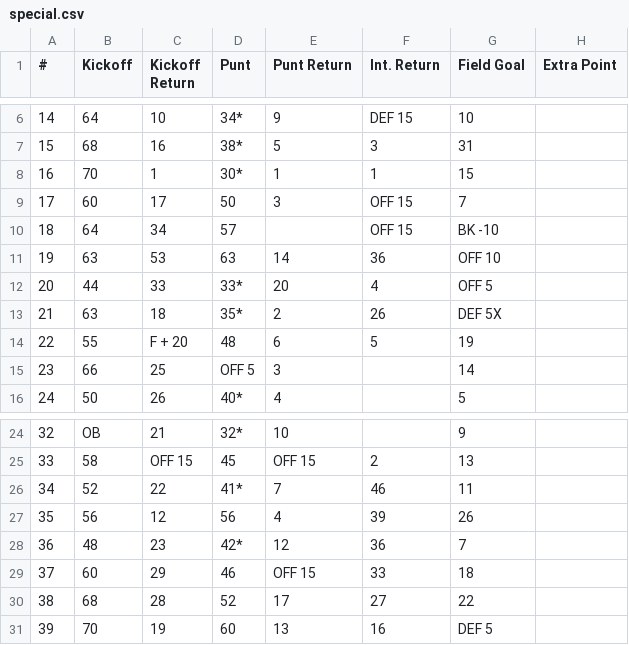
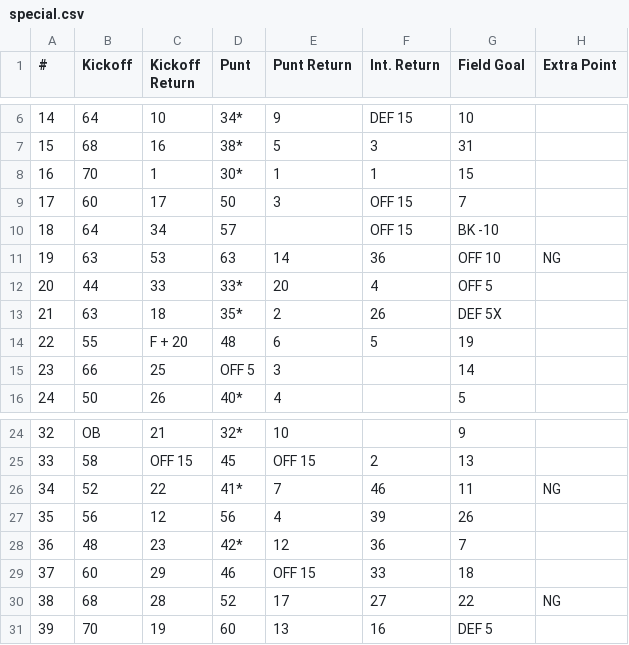
Before and after one commit to rtulloh/paydirt, a CSV file: seasons/1983/Patriots/special.csv, drawn as a sheet; only a part is shown, gaps mark what is left out.

Commit message:
Update all 1983 team special.csv with extracted EP data
Fixed extract_charts.py:
- EP column is T (index 19), check RED for NG
- Skip 'NG' in FG column (column S)
- Output blank for good PATs instead of dice number

All 28 teams now have correct EP NG values from Excel extraction.

```diff
--- a/seasons/1983/Patriots/special.csv
+++ b/seasons/1983/Patriots/special.csv
@@ -10,3 +10,3 @@
 18,64,34,57,,OFF 15,BK -10,
-19,63,53,63,14,36,OFF 10,
+19,63,53,63,14,36,OFF 10,NG
 20,44,33,33*,20,4,OFF 5,
@@ -25,3 +25,3 @@
 33,58,OFF 15,45,OFF 15,2,13,
-34,52,22,41*,7,46,11,
+34,52,22,41*,7,46,11,NG
 35,56,12,56,4,39,26,
@@ -29,3 +29,3 @@
 37,60,29,46,OFF 15,33,18,
-38,68,28,52,17,27,22,
+38,68,28,52,17,27,22,NG
 39,70,19,60,13,16,DEF 5,
```
Also changed, not shown: seasons/1983/Browns/special.csv, seasons/1983/Buccaneers/special.csv, 24 other files.
